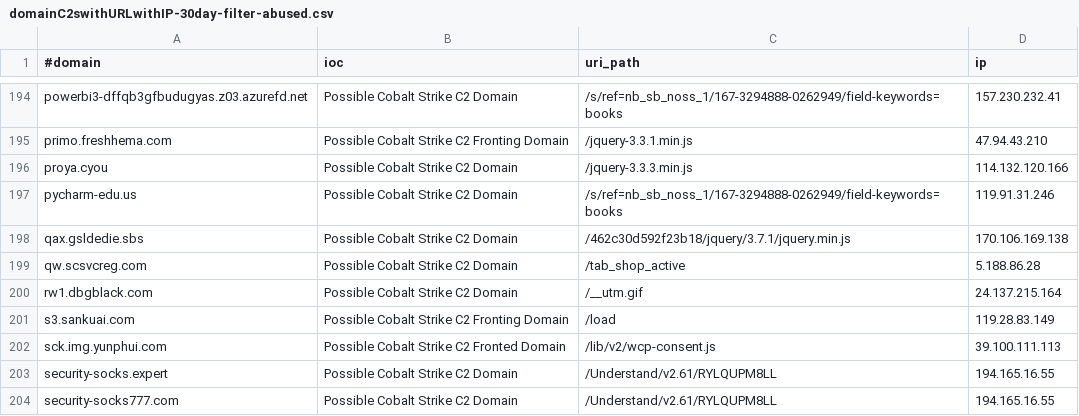
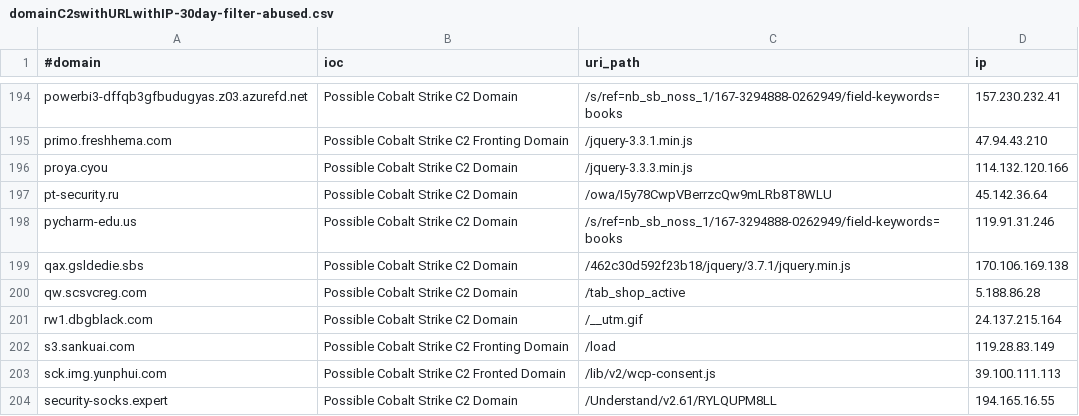
Before and after one commit to VictorCuralea/public-threat-intel-feeds, a CSV file: rawdata/c2intelfeeds/domainC2swithURLwithIP-30day-filter-abused.csv, drawn as a sheet; only a part is shown, gaps mark what is left out; the shorter side is filled out with more unchanged rows; the diff names each change by its address in the sheet, - before the commit and + after, or states it on an @@ line.

Commit message:
automated data update, cron

```diff
--- a/rawdata/c2intelfeeds/domainC2swithURLwithIP-30day-filter-abused.csv
+++ b/rawdata/c2intelfeeds/domainC2swithURLwithIP-30day-filter-abused.csv
+row 197: pt-security.ru | Possible Cobalt Strike C2 Domain | /owa/I5y78CwpVBerrzcQw9mLRb8T8WLU | 45.142.36.64
```
Also changed, not shown: rawdata/c2intelfeeds/IPC2s-30day.csv, rawdata/c2intelfeeds/domainC2s-30day-filter-abused.csv, 28 other files.
